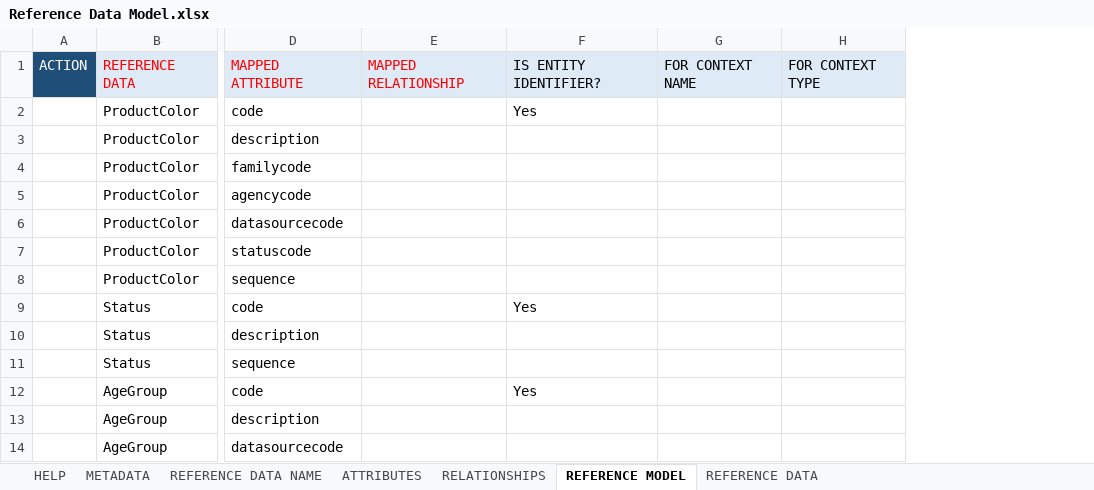
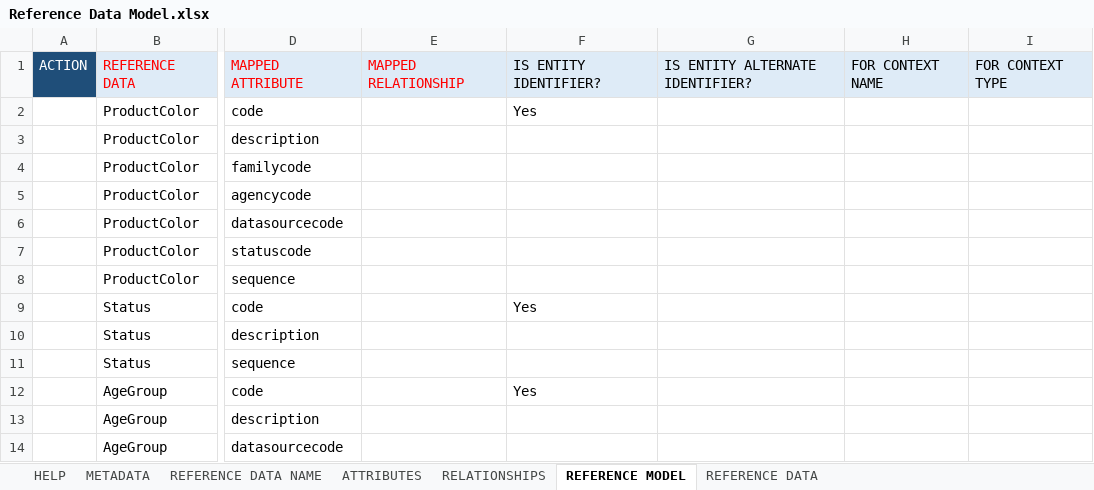
Before and after one commit to rsrd/Tesa_Demo, an Excel workbook: ns-dmd/Reference Data Model.xlsx, sheet REFERENCE MODEL, drawn as a sheet; only a part is shown, gaps mark what is left out; values as stored, in another font and other column widths than the file's, no borders; the diff names each change by its address in the sheet, - before the commit and + after, or states it on an @@ line.

```diff
--- a/ns-dmd/Reference Data Model.xlsx (sheet REFERENCE MODEL)
+++ b/ns-dmd/Reference Data Model.xlsx (sheet REFERENCE MODEL)
+column G, row 1: IS ENTITY ALTERNATE IDENTIFIER?
```
Also changed, not shown: sheet REFERENCE DATA.
